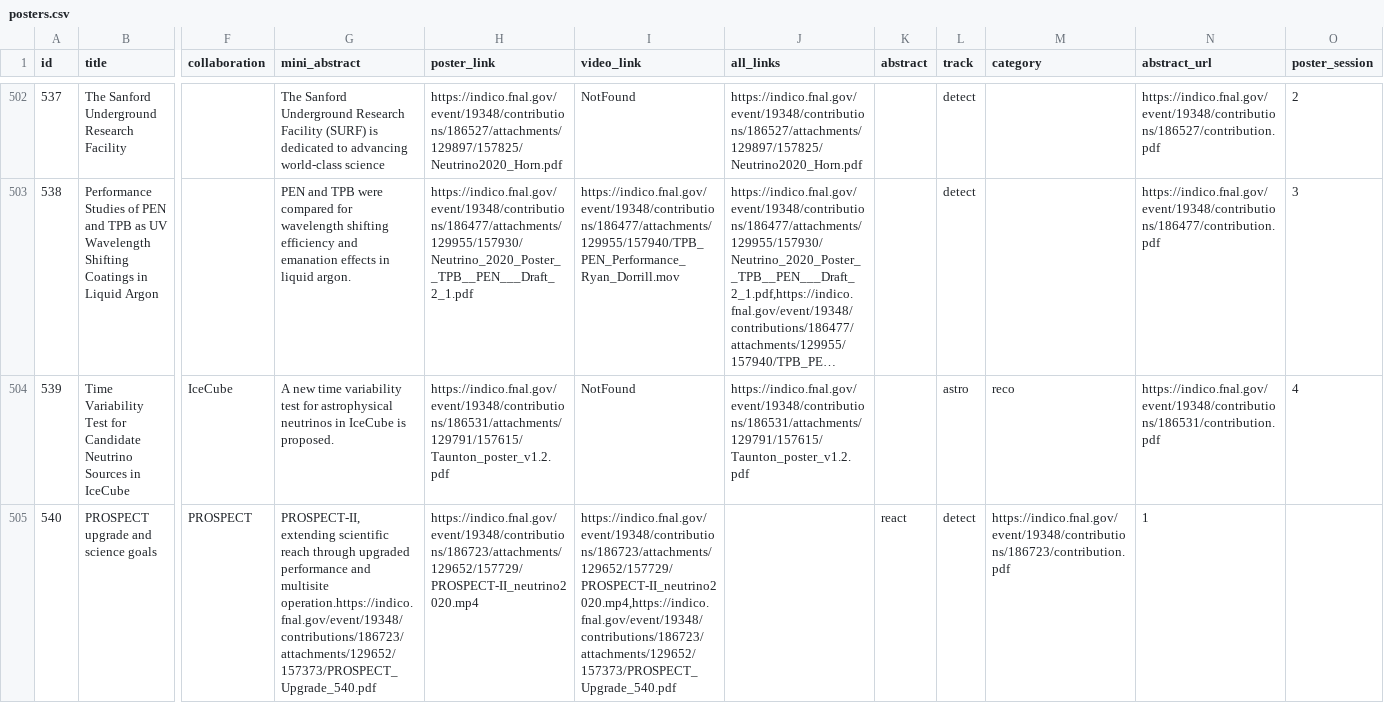
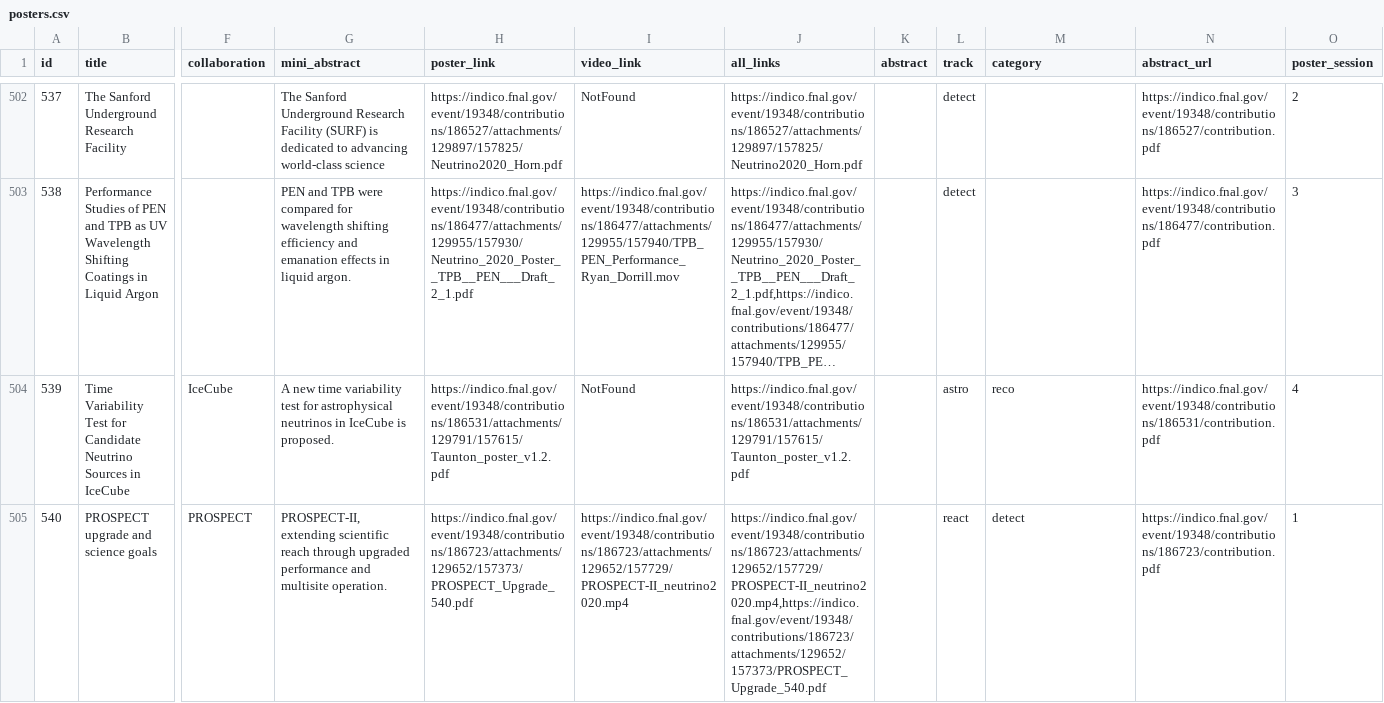
Before and after one commit to FernandaPsihas/Nu2020PostersWeb, a CSV file: data/posters.csv, drawn as a sheet; only a part is shown, gaps mark what is left out; long unchanged cells end in …; the diff covers the shown part only; the diff names each change by its address in the sheet, - before the commit and + after, or states it on an @@ line.

```diff
--- a/data/posters.csv
+++ b/data/posters.csv
-G505 (mini_abstract): …and multisite operation.https://indico.fnal.gov/event/19348/contributions/186723/attachments/129652/157373/PROSPECT_Upgrade_540.pdf
+G505 (mini_abstract): …and multisite operation.
-H505 (poster_link): https://indico.fnal.gov/event/19348/contributions/186723/attachments/129652/157729/PROSPECT-II_neutrino2020.mp4
+H505 (poster_link): https://indico.fnal.gov/event/19348/contributions/186723/attachments/129652/157373/PROSPECT_Upgrade_540.pdf
-I505 (video_link): https://indico.fnal.gov/event/19348/contributions/186723/attachments/129652/157729/PROSPECT-II_neutrino2020.mp4,https://indico.fnal.gov/event/19348/contributions/186723/attachments/129652/157373/PROSPECT_Upgrade_540.pdf
+I505 (video_link): https://indico.fnal.gov/event/19348/contributions/186723/attachments/129652/157729/PROSPECT-II_neutrino2020.mp4
-J505 (all_links): (empty)
+J505 (all_links): https://indico.fnal.gov/event/19348/contributions/186723/attachments/129652/157729/PROSPECT-II_neutrino2020.mp4,https://indico.fnal.gov/event/19348/contributions/186723/attachments/129652/157373/PROSPECT_Upgrade_540.pdf
-K505 (abstract): react
+K505 (abstract): (empty)
-L505 (track): detect
+L505 (track): react
-M505 (category): https://indico.fnal.gov/event/19348/contributions/186723/contribution.pdf
+M505 (category): detect
-N505 (abstract_url): 1
+N505 (abstract_url): https://indico.fnal.gov/event/19348/contributions/186723/contribution.pdf
-O505 (poster_session): (empty)
+O505 (poster_session): 1
```
Also changed, not shown: 6 edited cells elsewhere in this file, 1 other file.
